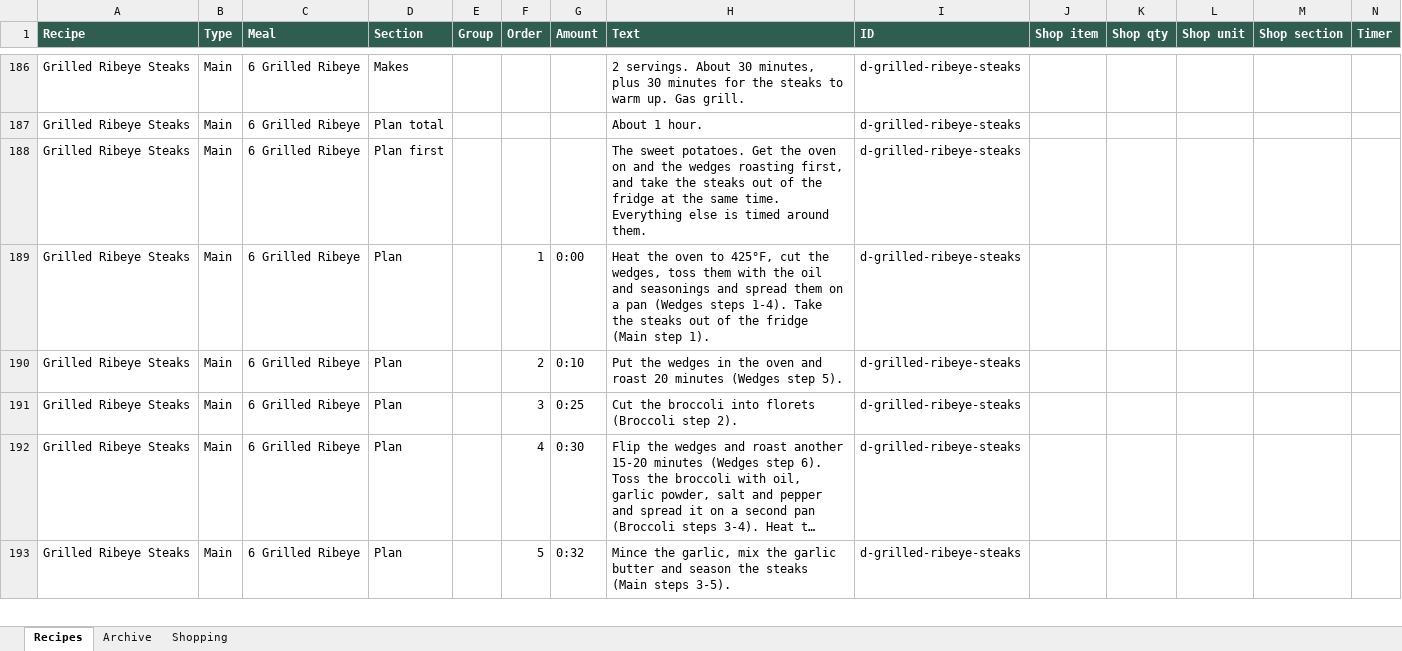
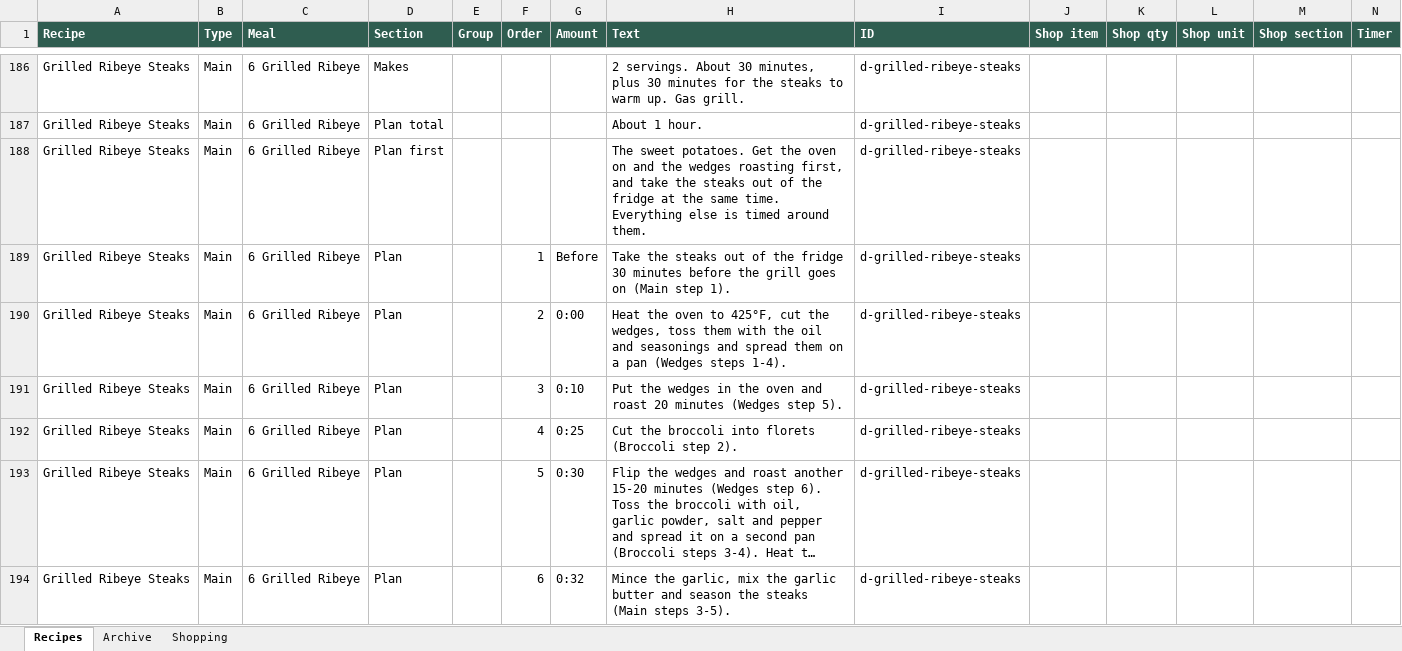
Before and after one commit to entquine/Recipes, an Excel workbook: recipes.xlsx, sheet Recipes, drawn as a sheet; only a part is shown, gaps mark what is left out; long unchanged cells end in …; values as stored, in another font and other column widths than the file's, no borders; addresses are those after the commit; rows hold the shown columns only; the diff covers the shown part only; the diff names each change by its address in the sheet, - before the commit and + after, or states it on an @@ line.

```diff
--- a/recipes.xlsx (sheet Recipes)
+++ b/recipes.xlsx (sheet Recipes)
+row 189: Grilled Ribeye Steaks | Main | 6 Grilled Ribeye | Plan |  | 1 | Before | Take the steaks out of the fridge 30 minutes before the grill goes on (Main step 1). | d-grilled-ribeye-steaks
-F190 (Order): 1
+F190 (Order): 2
-H190 (Text): …steps 1-4). Take the steaks out of the fridge (Main step 1).
+H190 (Text): …steps 1-4).
-F191 (Order): 2
+F191 (Order): 3
-F192 (Order): 3
+F192 (Order): 4
-F193 (Order): 4
+F193 (Order): 5
-F194 (Order): 5
+F194 (Order): 6
```
Also changed, not shown: 6 edited cells elsewhere in this sheet.
